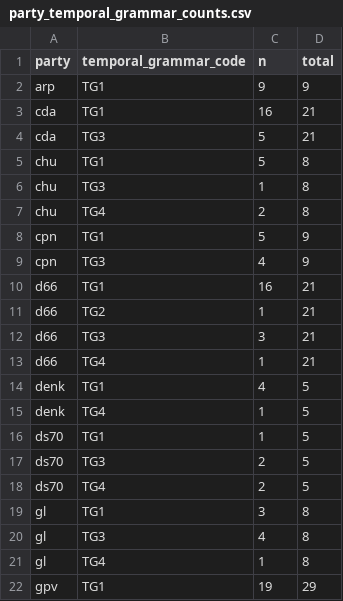
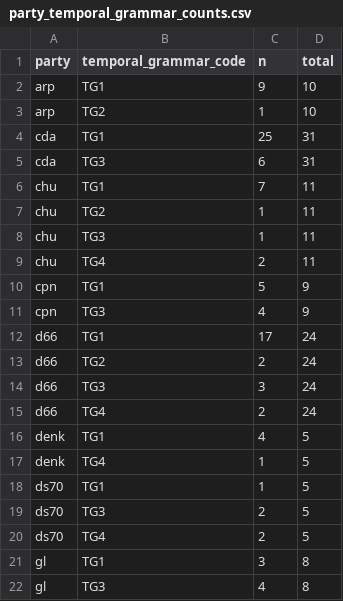
Before and after one commit to hjmschoonvelde/gouden_eeuw_project, a CSV file: outputs/tables/party_temporal_grammar_counts.csv, drawn as a sheet; only a part is shown; the shorter side is filled out with more unchanged rows; the diff covers the shown part only.

```diff
--- a/outputs/tables/party_temporal_grammar_counts.csv
+++ b/outputs/tables/party_temporal_grammar_counts.csv
@@ -1,14 +1,16 @@
 party,temporal_grammar_code,n,total
-arp,TG1,9,9
-cda,TG1,16,21
-cda,TG3,5,21
-chu,TG1,5,8
-chu,TG3,1,8
-chu,TG4,2,8
+arp,TG1,9,10
+arp,TG2,1,10
+cda,TG1,25,31
+cda,TG3,6,31
+chu,TG1,7,11
+chu,TG2,1,11
+chu,TG3,1,11
+chu,TG4,2,11
 cpn,TG1,5,9
 cpn,TG3,4,9
-d66,TG1,16,21
-d66,TG2,1,21
-d66,TG3,3,21
-d66,TG4,1,21
+d66,TG1,17,24
+d66,TG2,2,24
+d66,TG3,3,24
+d66,TG4,2,24
 denk,TG1,4,5
```
Also changed, not shown: 3 added rows and 22 edited cells elsewhere in this file, data/validation/df_ge_high_sample.csv, 13 other files.
